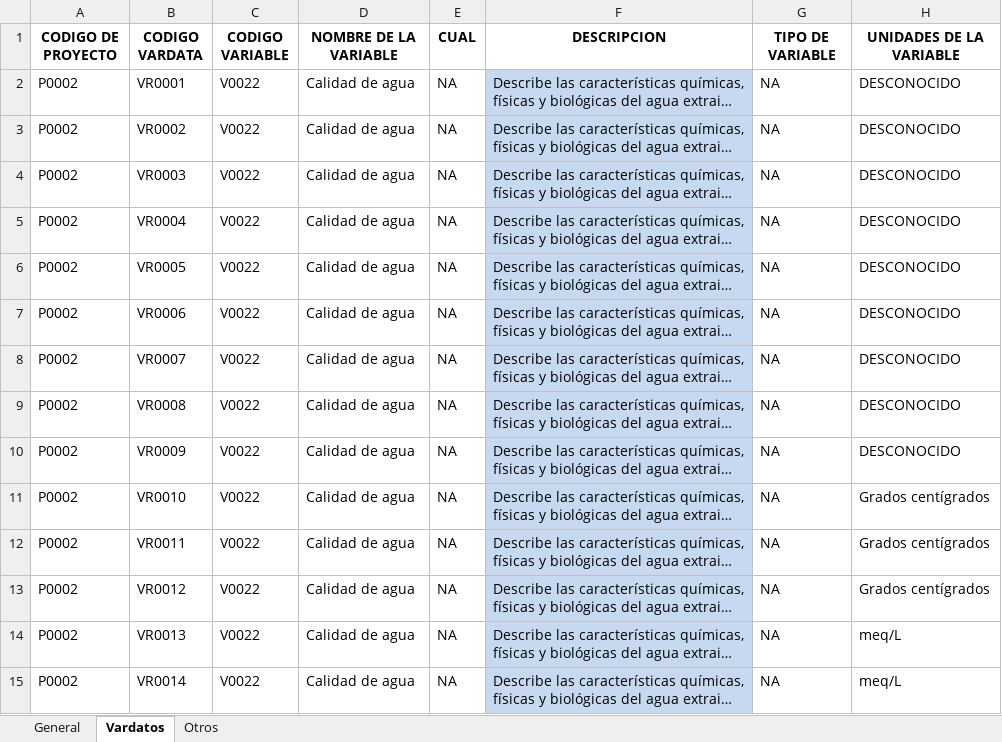
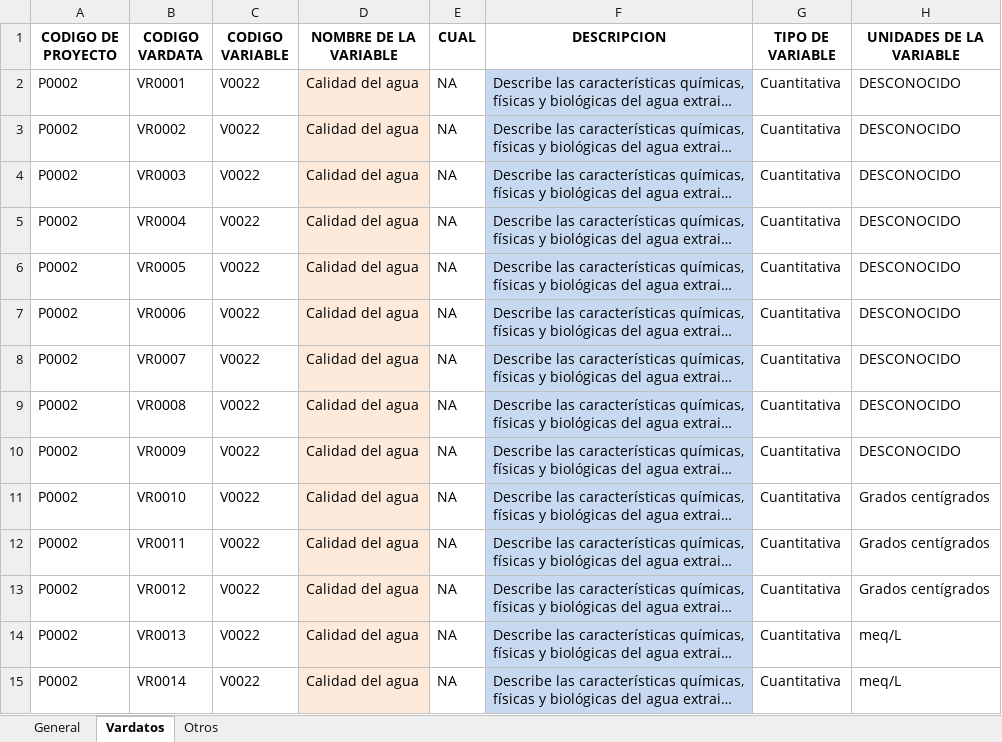
Before and after one commit to jhrodriguezch/FICHAS, an Excel workbook: P0002/09_FICHAS/VARDATOS_v0.xlsx, sheet Vardatos, drawn as a sheet; only a part is shown; long unchanged cells end in …; values as stored, in another font and other column widths than the file's, no borders; the diff covers the shown part only; the diff names each change by its address in the sheet, - before the commit and + after, or states it on an @@ line.

```diff
--- a/P0002/09_FICHAS/VARDATOS_v0.xlsx (sheet Vardatos)
+++ b/P0002/09_FICHAS/VARDATOS_v0.xlsx (sheet Vardatos)
-D2:D15 (NOMBRE DE LA VARIABLE): Calidad de agua
+D2:D15 (NOMBRE DE LA VARIABLE): Calidad del agua
-D2:D15 fill: none
+D2:D15 fill: #FDEADA
-G2:G15 (TIPO DE VARIABLE): NA
+G2:G15 (TIPO DE VARIABLE): Cuantitativa
```
Also changed, not shown: 32 edited cells and cell formats elsewhere in this sheet, P0003/09_FICHAS/VARDATOS_v0.xlsx, P0004/09_FICHAS/N3-FD-General.xlsx, 9 other files.
